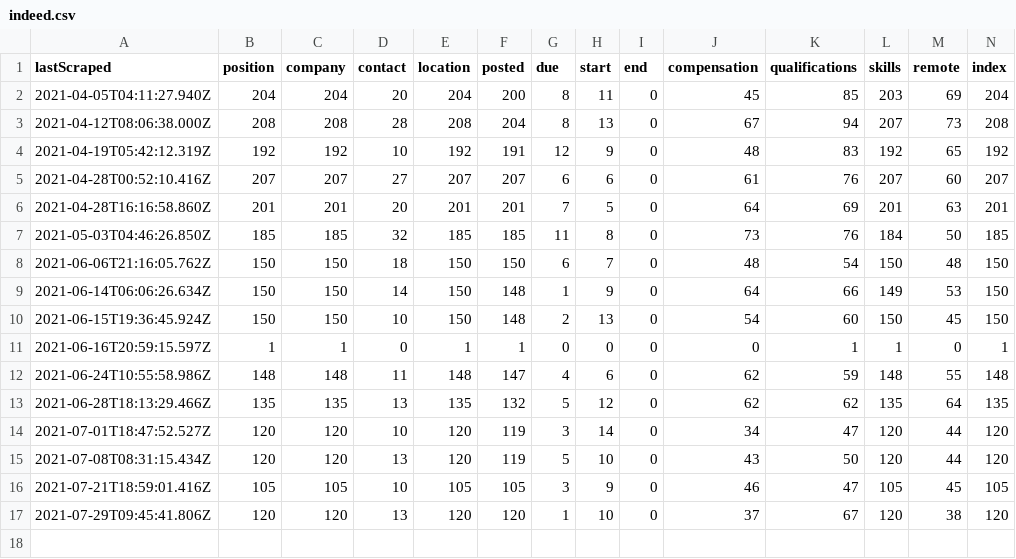
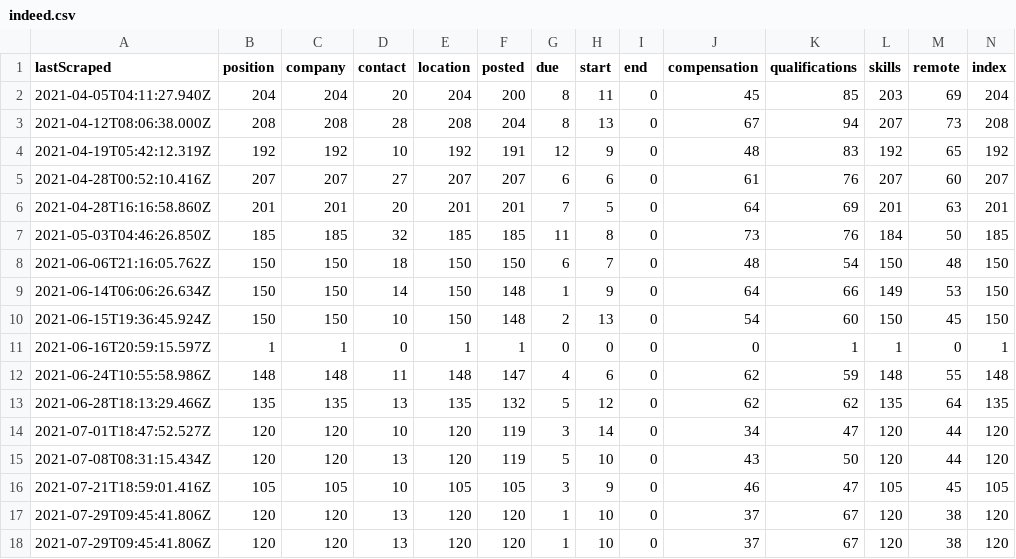
Before and after one commit to internaloha/internaloha, a CSV file: scraper/data/csv/indeed.csv, drawn as a sheet; only a part is shown; rows hold the shown columns only; the diff names each change by its address in the sheet, - before the commit and + after, or states it on an @@ line.

```diff
--- a/scraper/data/csv/indeed.csv
+++ b/scraper/data/csv/indeed.csv
+row 18: 2021-07-29T09:45:41.806Z | 120 | 120 | 13 | 120 | 120 | 1 | 10 | 0 | 37 | 67 | 120 | 38 | 120
```
Also changed, not shown: scraper/data/csv/Total.csv, scraper/data/csv/glassdoor.csv, 28 other files.
